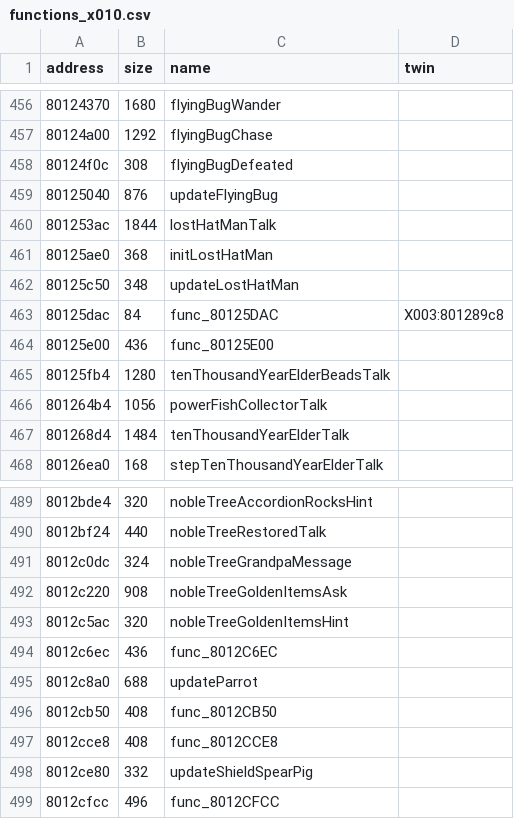
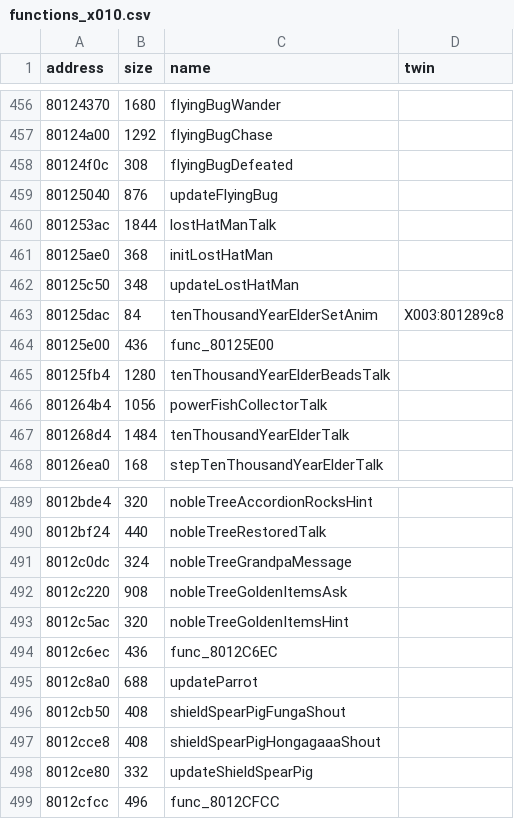
Before and after one commit to afsenovilla/Tombi-Decomp, a CSV file: notes/functions_x010.csv, drawn as a sheet; only a part is shown, gaps mark what is left out.

```diff
--- a/notes/functions_x010.csv
+++ b/notes/functions_x010.csv
@@ -462,3 +462,3 @@ address,size,name,twin
 80125c50,348,updateLostHatMan,
-80125dac,84,func_80125DAC,X003:801289c8
+80125dac,84,tenThousandYearElderSetAnim,X003:801289c8
 80125e00,436,func_80125E00,
@@ -495,4 +495,4 @@ address,size,name,twin
 8012c8a0,688,updateParrot,
-8012cb50,408,func_8012CB50,
-8012cce8,408,func_8012CCE8,
+8012cb50,408,shieldSpearPigFungaShout,
+8012cce8,408,shieldSpearPigHongagaaaShout,
 8012ce80,332,updateShieldSpearPig,
```
Also changed, not shown: notes/functions_x004.csv, notes/functions_x005.csv, 39 other files.
